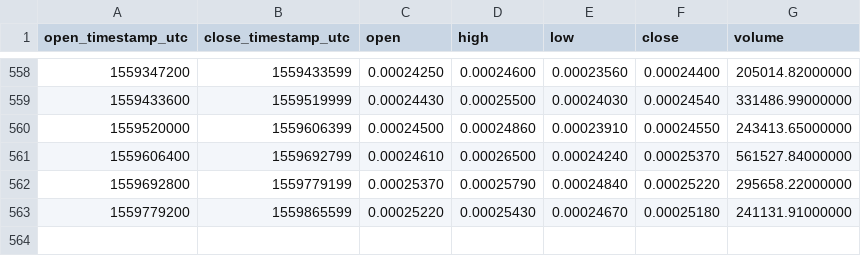
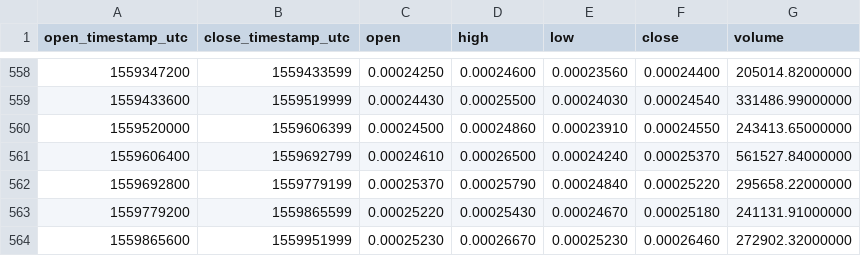
Before and after one commit to cryptobigbro/binance-LSKBTC, a CSV file: binance-LSKBTC-1d.csv, drawn as a sheet; only a part is shown, gaps mark what is left out.

Commit message:
Update OHLCV data.

```diff
--- a/binance-LSKBTC-1d.csv
+++ b/binance-LSKBTC-1d.csv
@@ -563 +563,2 @@ open_timestamp_utc,close_timestamp_utc,open,high,low,close,volume
 1559779200,1559865599,0.00025220,0.00025430,0.00024670,0.00025180,241131.91000000
+1559865600,1559951999,0.00025230,0.00026670,0.00025230,0.00026460,272902.32000000
```
Also changed, not shown: 1 other file.
